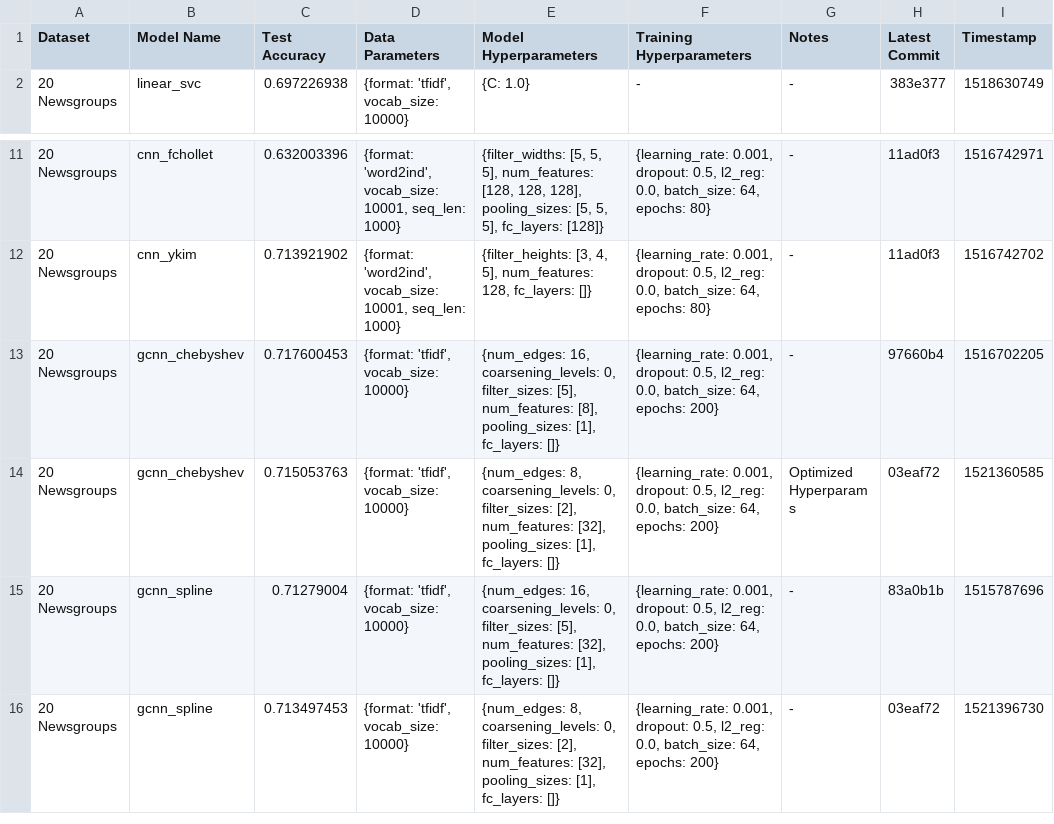
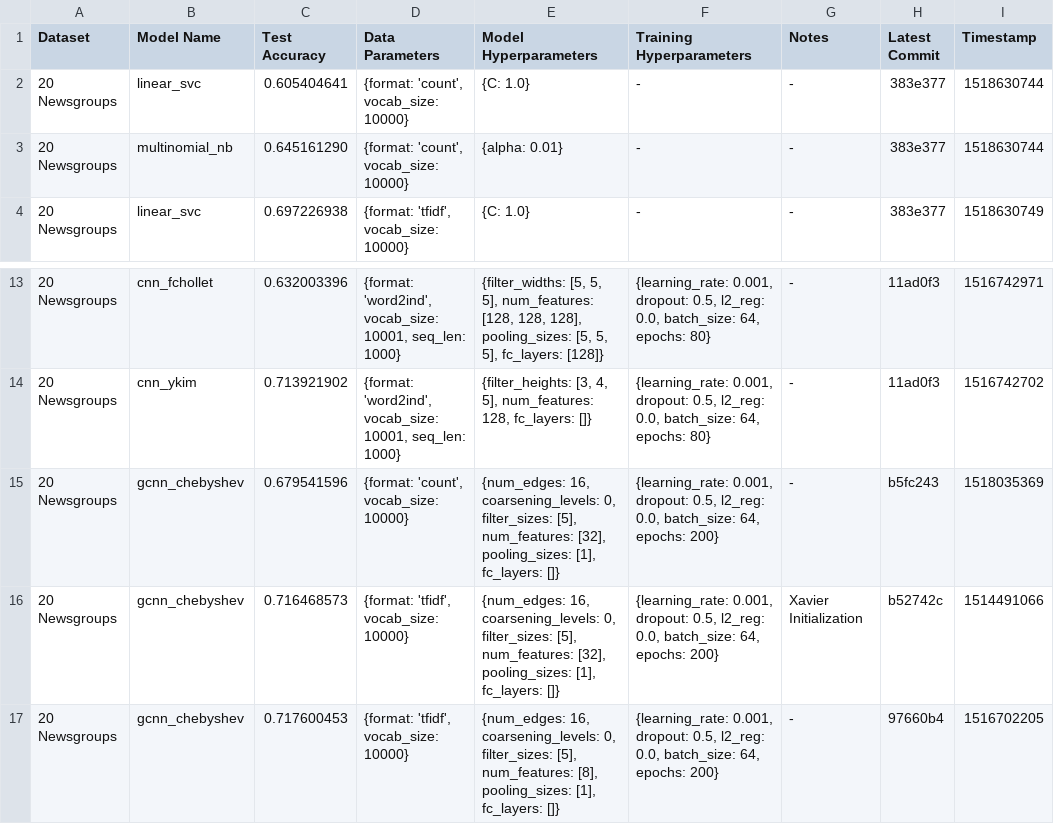
Before and after one commit to SuyashLakhotia/TextCategorization, a CSV file: results.csv, drawn as a sheet; only a part is shown, gaps mark what is left out; the shorter side is filled out with more unchanged rows.

Commit message:
Added Missing Results for 20 News

```diff
--- a/results.csv
+++ b/results.csv
@@ -1,2 +1,4 @@
 "Dataset","Model Name","Test Accuracy","Data Parameters","Model Hyperparameters","Training Hyperparameters","Notes","Latest Commit","Timestamp"
+"20 Newsgroups","linear_svc","0.605404641","{format: 'count', vocab_size: 10000}","{C: 1.0}","-","-","383e377","1518630744"
+"20 Newsgroups","multinomial_nb","0.645161290","{format: 'count', vocab_size: 10000}","{alpha: 0.01}","-","-","383e377","1518630744"
 "20 Newsgroups","linear_svc","0.697226938","{format: 'tfidf', vocab_size: 10000}","{C: 1.0}","-","-","383e377","1518630749"
@@ -12,2 +14,4 @@
 "20 Newsgroups","cnn_ykim","0.713921902","{format: 'word2ind', vocab_size: 10001, seq_len: 1000}","{filter_heights: [3, 4, 5], num_features: 128, fc_layers: []}","{learning_rate: 0.001, dropout: 0.5, l2_reg: 0.0, batch_size: 64, epochs: 80}","-","11ad0f3","1516742702"
+"20 Newsgroups","gcnn_chebyshev","0.679541596","{format: 'count', vocab_size: 10000}","{num_edges: 16, coarsening_levels: 0, filter_sizes: [5], num_features: [32], pooling_sizes: [1], fc_layers: []}","{learning_rate: 0.001, dropout: 0.5, l2_reg: 0.0, batch_size: 64, epochs: 200}","-","b5fc243","1518035369"
+"20 Newsgroups","gcnn_chebyshev","0.716468573","{format: 'tfidf', vocab_size: 10000}","{num_edges: 16, coarsening_levels: 0, filter_sizes: [5], num_features: [32], pooling_sizes: [1], fc_layers: []}","{learning_rate: 0.001, dropout: 0.5, l2_reg: 0.0, batch_size: 64, epochs: 200}","Xavier Initialization","b52742c","1514491066"
 "20 Newsgroups","gcnn_chebyshev","0.717600453","{format: 'tfidf', vocab_size: 10000}","{num_edges: 16, coarsening_levels: 0, filter_sizes: [5], num_features: [8], pooling_sizes: [1], fc_layers: []}","{learning_rate: 0.001, dropout: 0.5, l2_reg: 0.0, batch_size: 64, epochs: 200}","-","97660b4","1516702205"
```
